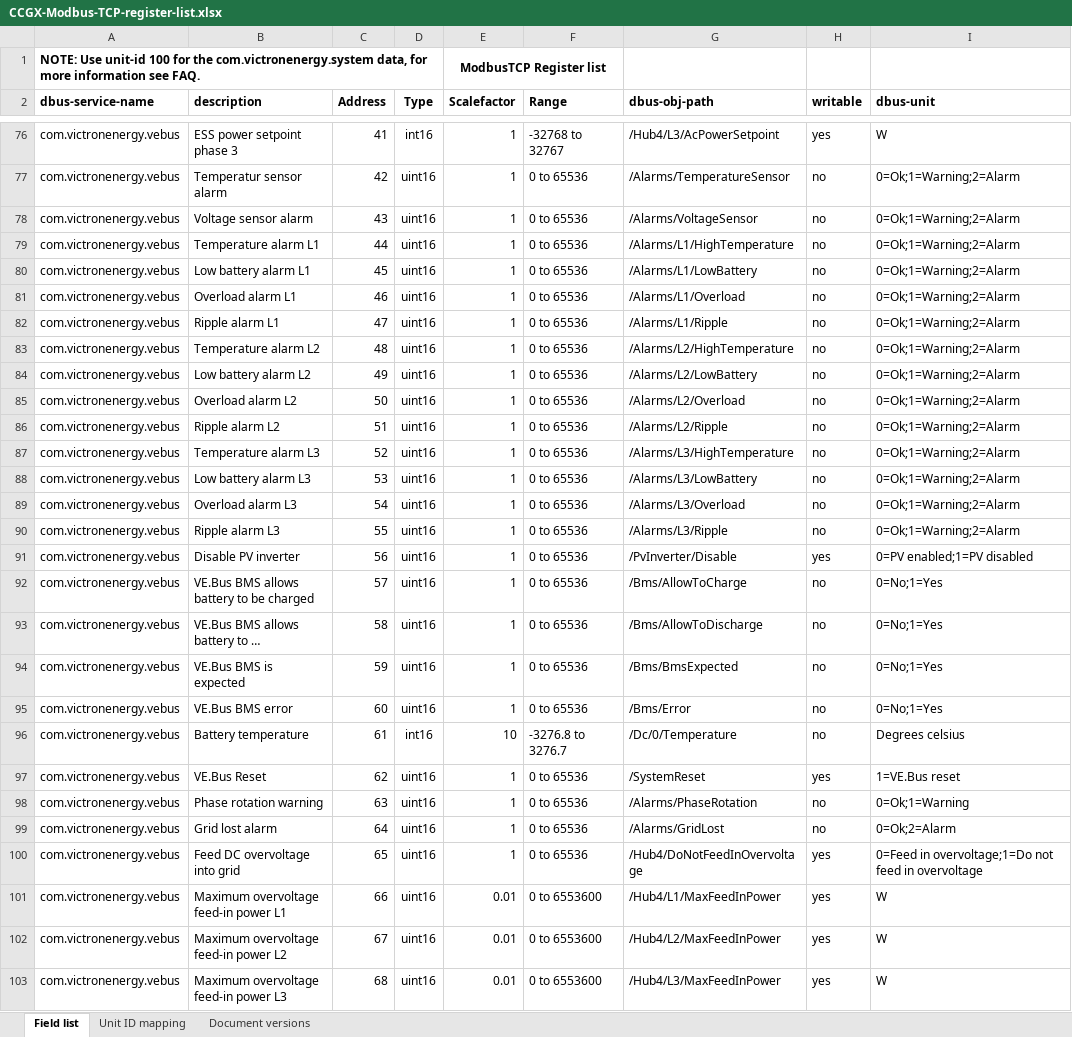
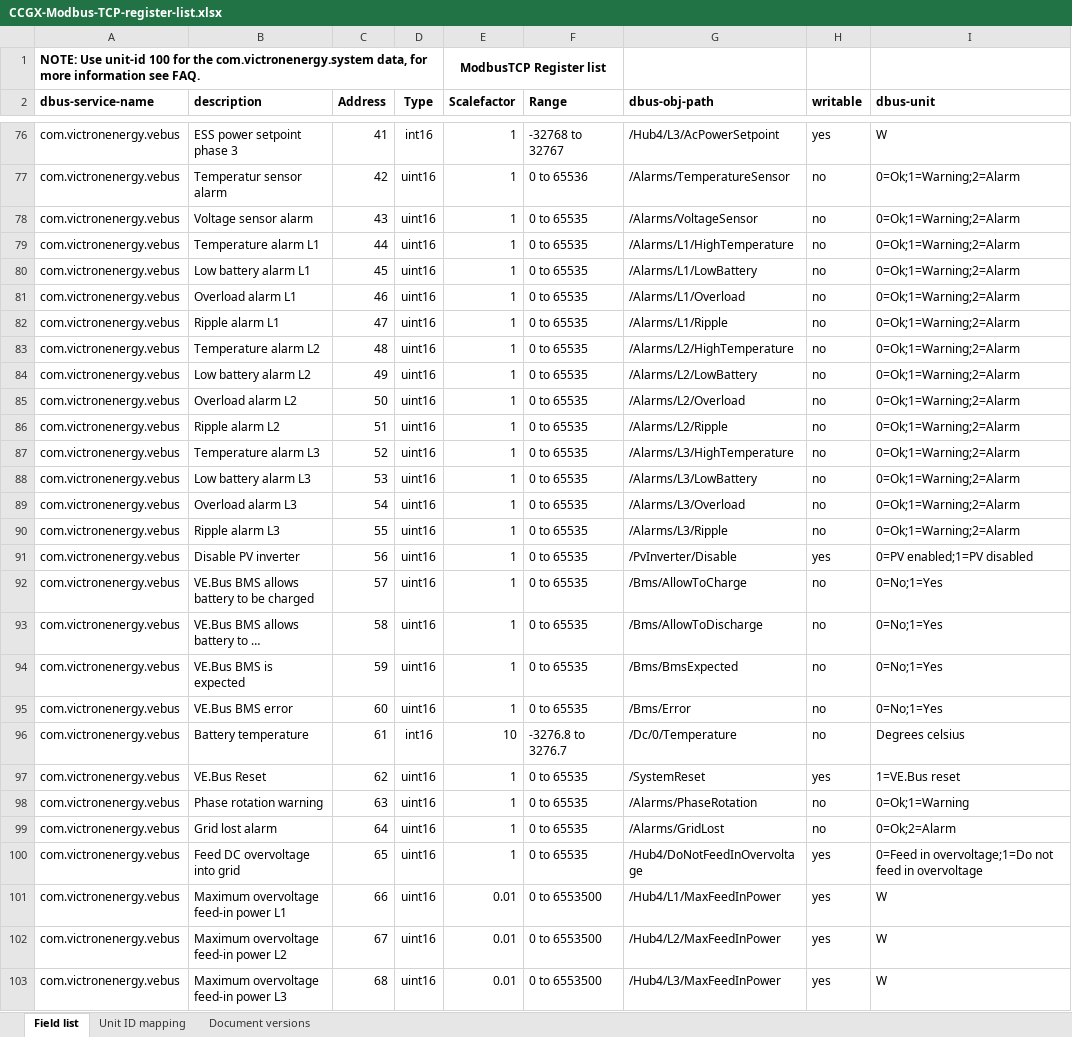
Before and after one commit to victronenergy/dbus_modbustcp, an Excel workbook: CCGX-Modbus-TCP-register-list.xlsx, sheet Field list, drawn as a sheet; only a part is shown, gaps mark what is left out; long unchanged cells end in …; values as stored, in another font and other column widths than the file's, no borders; the diff covers the shown part only; the diff names each change by its address in the sheet, - before the commit and + after, or states it on an @@ line.

```diff
--- a/CCGX-Modbus-TCP-register-list.xlsx (sheet Field list)
+++ b/CCGX-Modbus-TCP-register-list.xlsx (sheet Field list)
-F78:F95 (Range): 0 to 65536
+F78:F95 (Range): 0 to 65535
-F97:F100 (Range): 0 to 65536
+F97:F100 (Range): 0 to 65535
-F101:F103 (Range): 0 to 6553600
+F101:F103 (Range): 0 to 6553500
```
Also changed, not shown: 1 added row and 103 edited cells elsewhere in this sheet, sheet Document versions, 1 other file.
